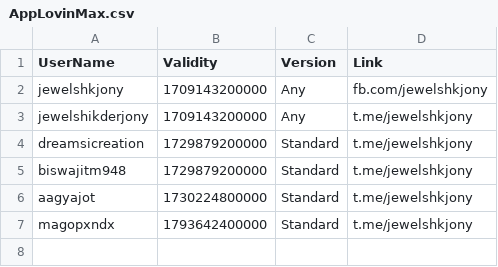
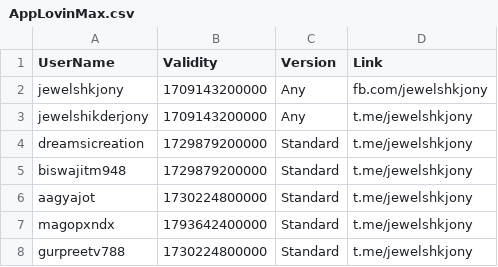
Before and after one commit to jewelshkjony/PublicFolder, a CSV file: AppLovinMax.csv, drawn as a sheet.

Commit message:
Update AppLovinMax.csv

```diff
--- a/AppLovinMax.csv
+++ b/AppLovinMax.csv
@@ -7 +7,2 @@ aagyajot,1730224800000,Standard,t.me/jewelshkjony
 magopxndx,1793642400000,Standard,t.me/jewelshkjony
+gurpreetv788,1730224800000,Standard,t.me/jewelshkjony
```
